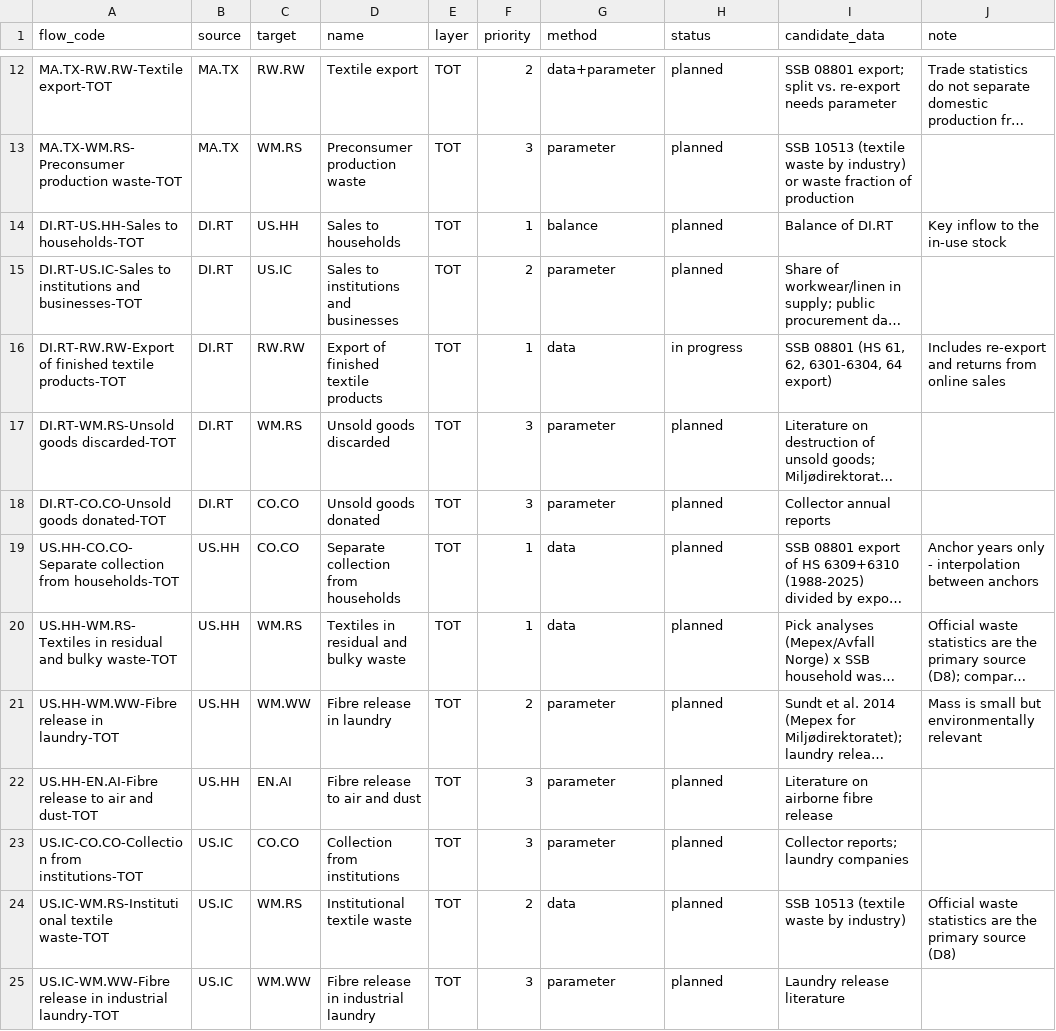
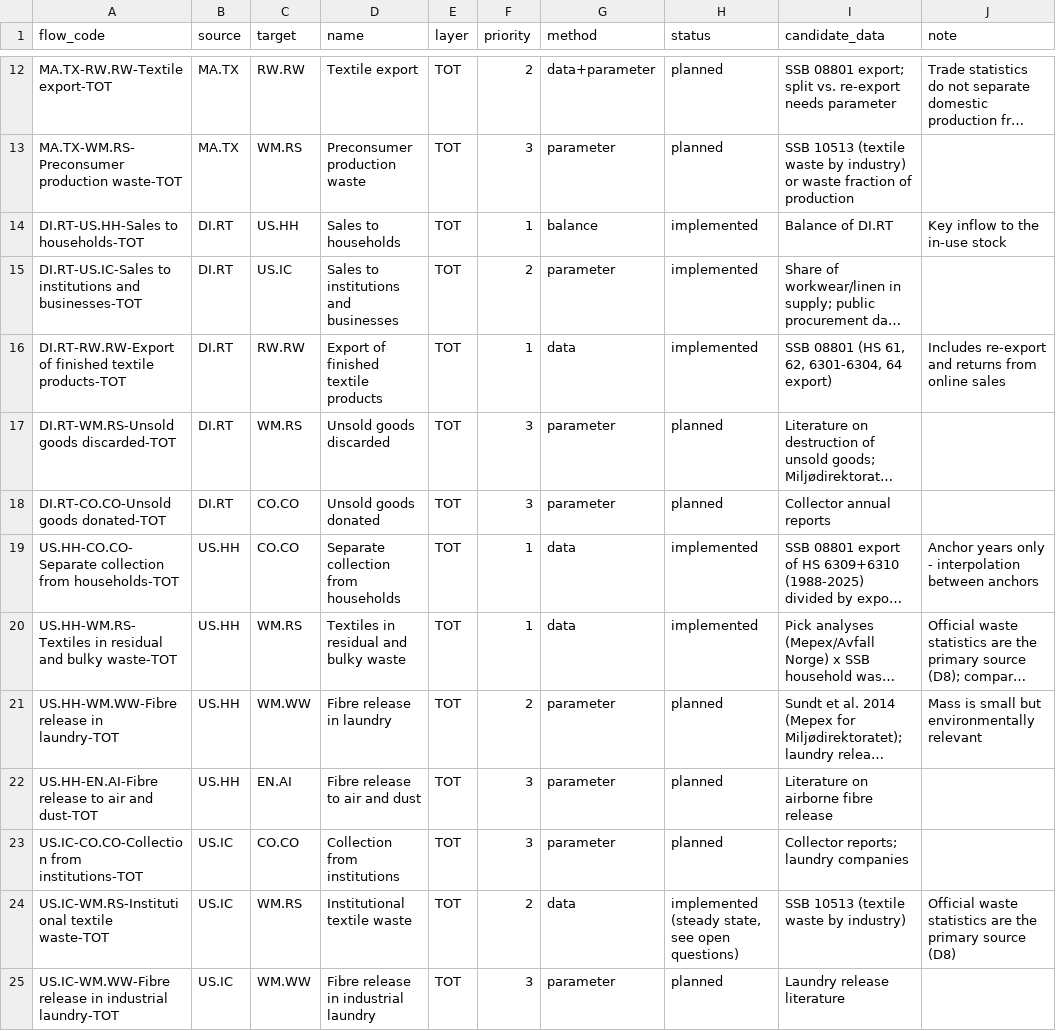
Before and after one commit to aroyne/TekstilMFA, a CSV file: system/flows.csv, drawn as a sheet; only a part is shown, gaps mark what is left out; long unchanged cells end in …; the diff covers the shown part only; the diff names each change by its address in the sheet, - before the commit and + after, or states it on an @@ line.

```diff
--- a/system/flows.csv
+++ b/system/flows.csv
-H14:H15 (status): planned
+H14:H15 (status): implemented
-H16 (status): in progress
+H16 (status): implemented
-H19:H20 (status): planned
+H19:H20 (status): implemented
-H24 (status): planned
+H24 (status): implemented (steady state, see open questions)
```
Also changed, not shown: 10 edited cells elsewhere in this file, data_files/SSB_grensehandel_05678_14221.csv, parameters/dataset_uncertainties.csv, 22 other files.
